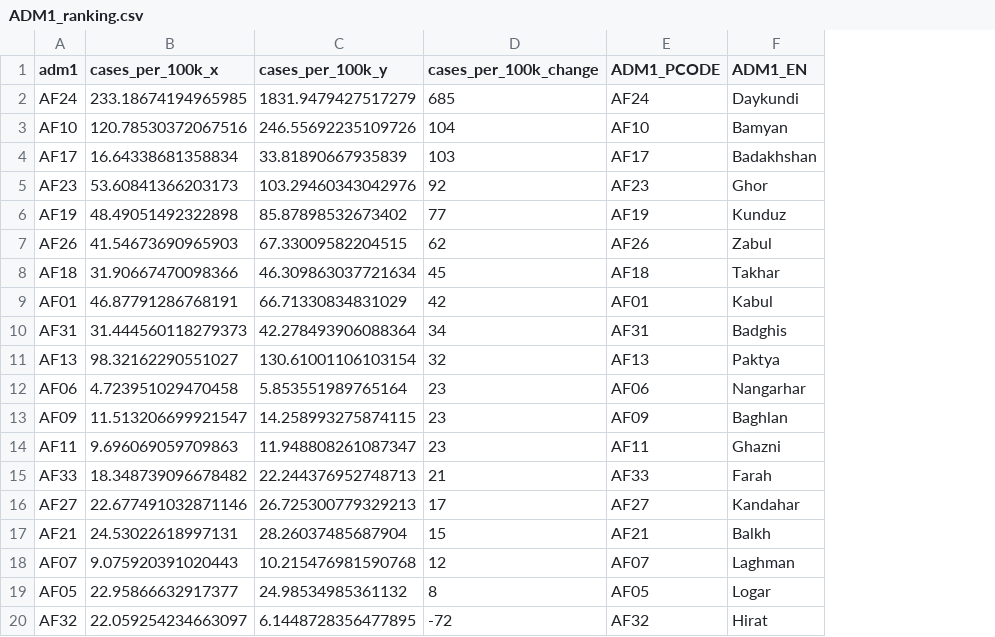
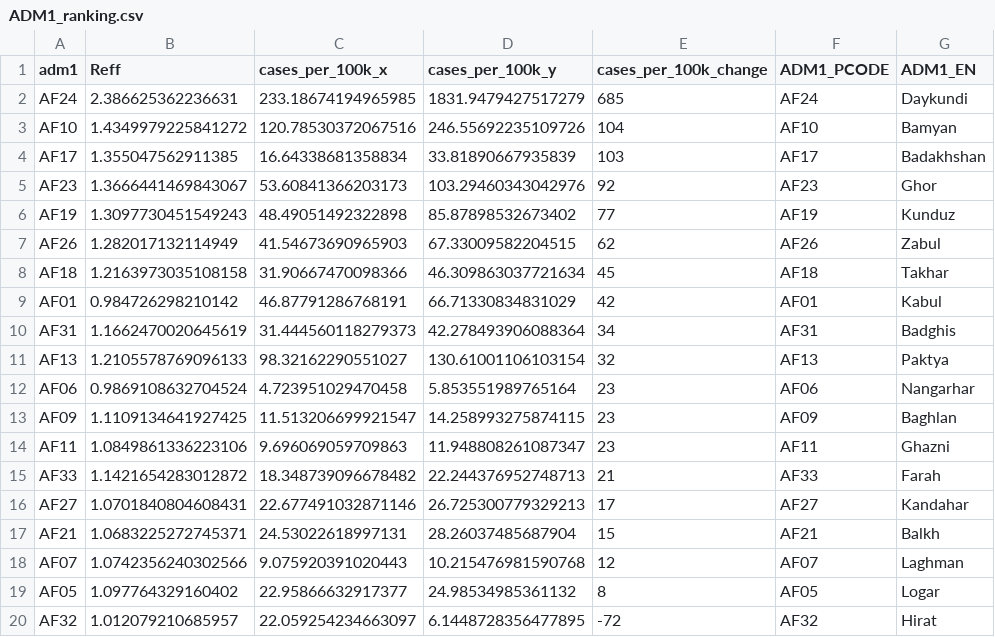
Before and after one commit to OCHA-DAP/pa-COVID-model-reports, a CSV file: Outputs/AFG/ADM1_ranking.csv, drawn as a sheet; the diff names each change by its address in the sheet, - before the commit and + after, or states it on an @@ line.

Commit message:
adding reff to csv

```diff
--- a/Outputs/AFG/ADM1_ranking.csv
+++ b/Outputs/AFG/ADM1_ranking.csv
+column B (Reff), rows 2-20: 2.386625362236631 | 1.4349979225841272 | 1.355047562911385 | 1.3666441469843067 | 1.3097730451549243 | 1.282017132114949 | 1.2163973035108158 | 0.984726298210142 | 1.1662470020645619 | 1.2105578769096133 | 0.9869108632704524 | 1.1109134641927425 | 1.0849861336223106 | 1.1421654283012872 | 1.0701840804608431 | 1.0683225272745371 | 1.0742356240302566 | 1.097764329160402 | 1.012079210685957
```
Also changed, not shown: 1 other file.
